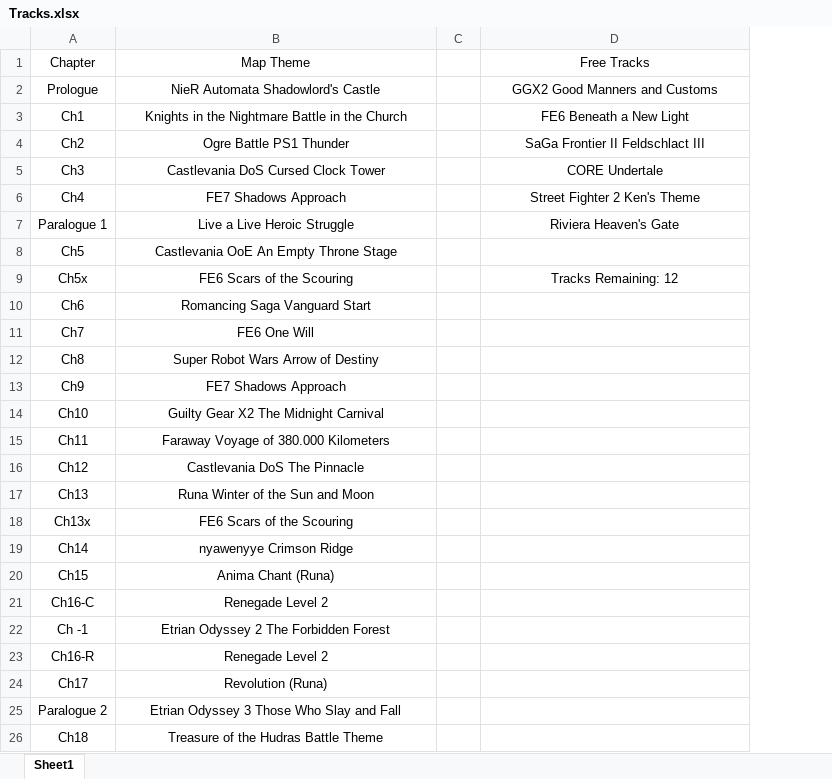
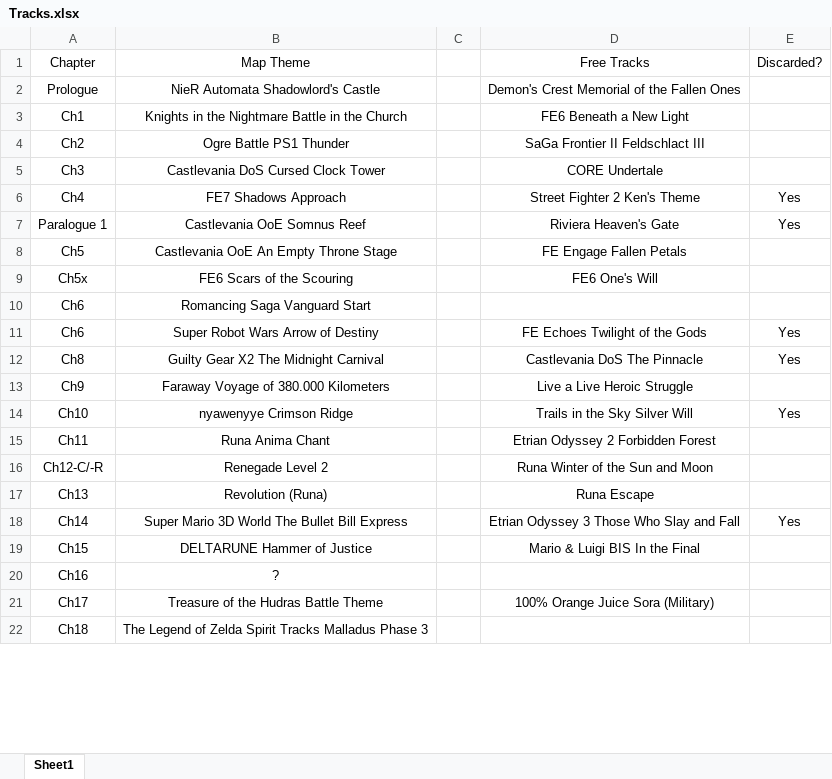
Before and after one commit to Comestria/BindingStories, an Excel workbook: Documents/Tracks.xlsx, sheet Sheet1, drawn as a sheet; only a part is shown; values as stored, in another font and other column widths than the file's, no borders; removed rows and columns are numbered as before the commit, all else as after; the diff covers the shown part only; the diff names each change by its address in the sheet, - before the commit and + after, or states it on an @@ line.

```diff
--- a/Documents/Tracks.xlsx (sheet Sheet1)
+++ b/Documents/Tracks.xlsx (sheet Sheet1)
+column E, rows 1-7: Discarded? |  |  |  |  | Yes | Yes; rows 12-14: Yes |  | Yes; row 18: Yes
-D2: GGX2 Good Manners and Customs
+D2: Demon's Crest Memorial of the Fallen Ones
-B7: Live a Live Heroic Struggle
+B7: Castlevania OoE Somnus Reef
-D8: (empty)
+D8: FE Engage Fallen Petals
-D9: Tracks Remaining: 12
+D9: FE6 One's Will
-row 11: Ch7 | FE6 One Will
+row 11: Ch6 | Super Robot Wars Arrow of Destiny |  | FE Echoes Twilight of the Gods | Yes
-B12: Super Robot Wars Arrow of Destiny
+B12: Guilty Gear X2 The Midnight Carnival
-D12: (empty)
+D12: Castlevania DoS The Pinnacle
-B13: FE7 Shadows Approach
+B13: Faraway Voyage of 380.000 Kilometers
-D13: (empty)
+D13: Live a Live Heroic Struggle
-B14: Guilty Gear X2 The Midnight Carnival
+B14: nyawenyye Crimson Ridge
-D14: (empty)
+D14: Trails in the Sky Silver Will
-B15: Faraway Voyage of 380.000 Kilometers
+B15: Runa Anima Chant
-D15: (empty)
+D15: Etrian Odyssey 2 Forbidden Forest
-row 16: Ch12 | Castlevania DoS The Pinnacle
+row 16: Ch12-C/-R | Renegade Level 2 |  | Runa Winter of the Sun and Moon
-B17: Runa Winter of the Sun and Moon
+B17: Revolution (Runa)
-D17: (empty)
+D17: Runa Escape
-row 18: Ch13x | FE6 Scars of the Scouring
-B18: nyawenyye Crimson Ridge
+B18: Super Mario 3D World The Bullet Bill Express
-D18: (empty)
+D18: Etrian Odyssey 3 Those Who Slay and Fall
-B19: Anima Chant (Runa)
+B19: DELTARUNE Hammer of Justice
-D19: (empty)
+D19: Mario & Luigi BIS In the Final
-row 21: Ch16-C | Renegade Level 2
-row 22: Ch -1 | Etrian Odyssey 2 The Forbidden Forest
-row 23: Ch16-R | Renegade Level 2
+row 20: Ch16 | ?
-B21: Revolution (Runa)
+B21: Treasure of the Hudras Battle Theme
-D21: (empty)
+D21: 100% Orange Juice Sora (Military)
-row 25: Paralogue 2 | Etrian Odyssey 3 Those Who Slay and Fall
-B22: Treasure of the Hudras Battle Theme
+B22: The Legend of Zelda Spirit Tracks Malladus Phase 3
```
Also changed, not shown: 4 added rows, 13 removed rows and 16 edited cells elsewhere in this sheet, Documents/Character List.xlsx, 6 other files.
